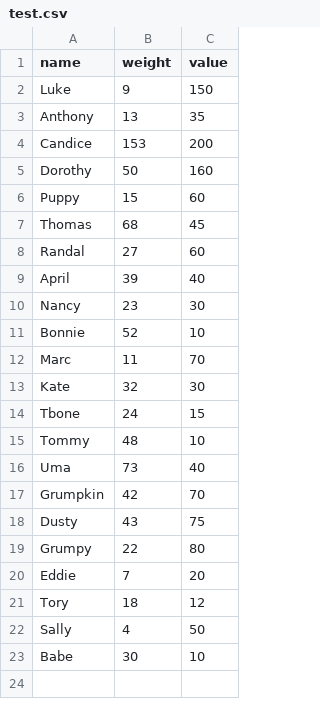
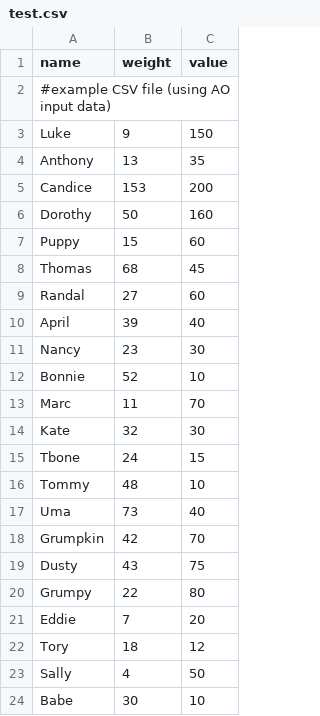
Before and after one commit to jaimelightfoot/doll-smuggler, a CSV file: resources/test.csv, drawn as a sheet.

```diff
--- a/resources/test.csv
+++ b/resources/test.csv
@@ -1,2 +1,3 @@
 name,weight,value
+#example CSV file (using AO input data)
 Luke,9,150
```
Also changed, not shown: 2 other files.
